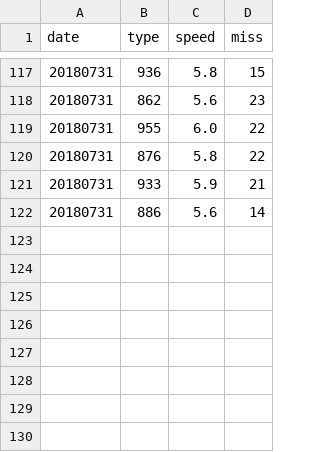
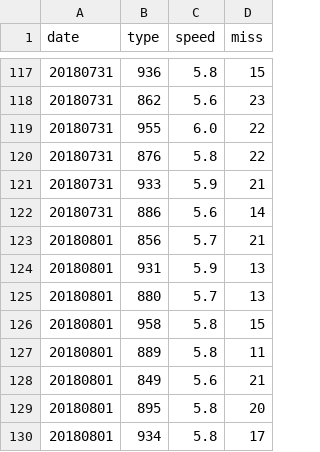
Before and after one commit to struuuuggle/sushizanmai, a CSV file: data/score.csv, drawn as a sheet; only a part is shown, gaps mark what is left out.

Commit message:
Update: 20180801

```diff
--- a/data/score.csv
+++ b/data/score.csv
@@ -122 +122,9 @@ date,type,speed,miss
 20180731,886,5.6,14
+20180801,856,5.7,21
+20180801,931,5.9,13
+20180801,880,5.7,13
+20180801,958,5.8,15
+20180801,889,5.8,11
+20180801,849,5.6,21
+20180801,895,5.8,20
+20180801,934,5.8,17
```
